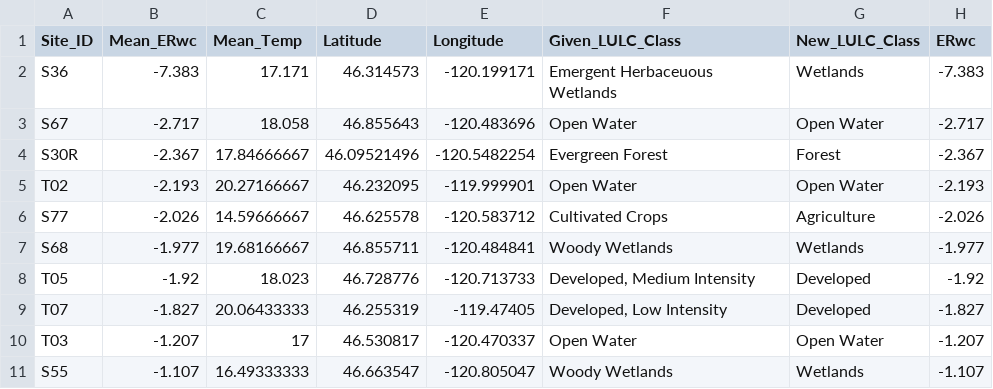
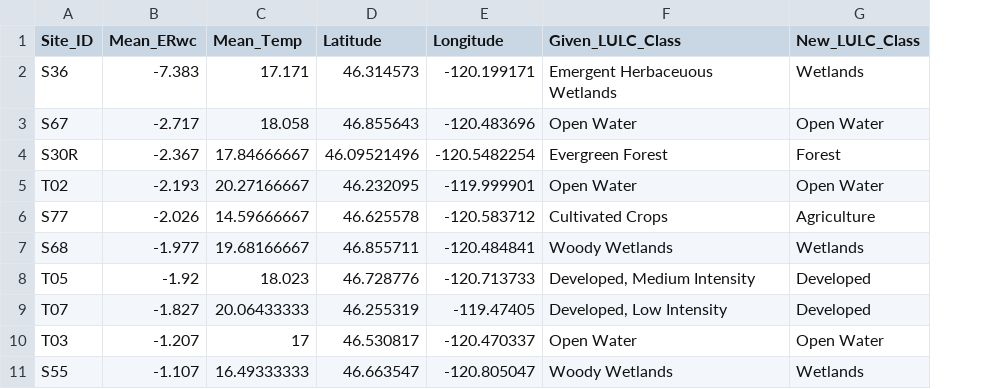
Before and after one commit to river-corridors-sfa/rcsfa-RC2-SPS-ERwc, a CSV file: Data/Map_Layers/ERwc_Coords_LULC.csv, drawn as a sheet; only a part is shown; the diff names each change by its address in the sheet, - before the commit and + after, or states it on an @@ line.

Commit message:
remove duplicate ERwc
Fixes issue in QGIS where column was being detected as text. Now is automatically detected as numeric and its unnecessary to have the additional ERwc column.

```diff
--- a/Data/Map_Layers/ERwc_Coords_LULC.csv
+++ b/Data/Map_Layers/ERwc_Coords_LULC.csv
-column H (ERwc), rows 2-11: -7.383 | -2.717 | -2.367 | -2.193 | -2.026 | -1.977 | -1.92 | -1.827 | -1.207 | -1.107
```
Also changed, not shown: 1 other file.
